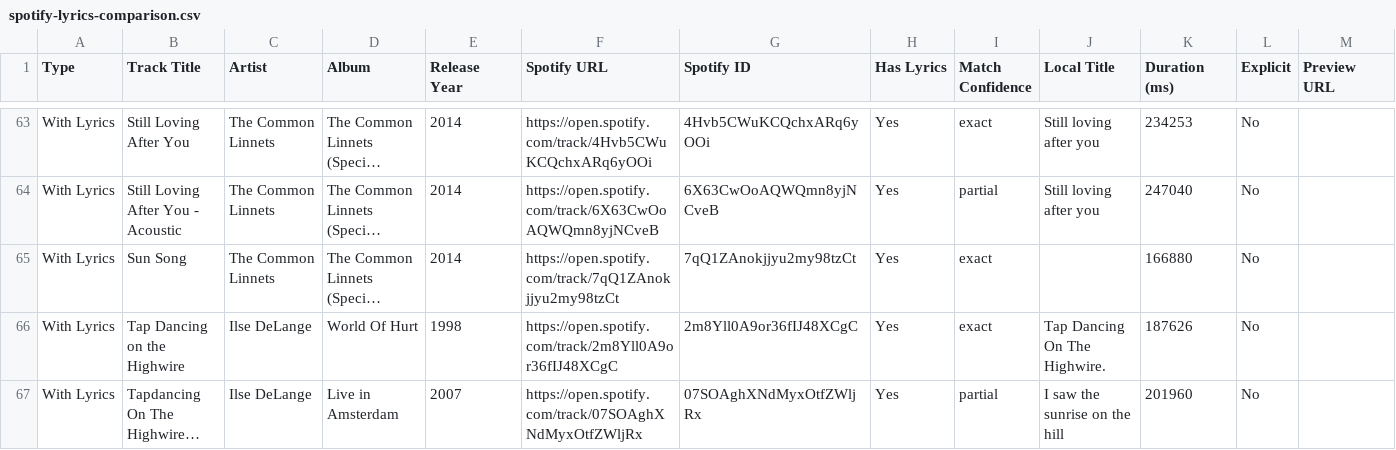
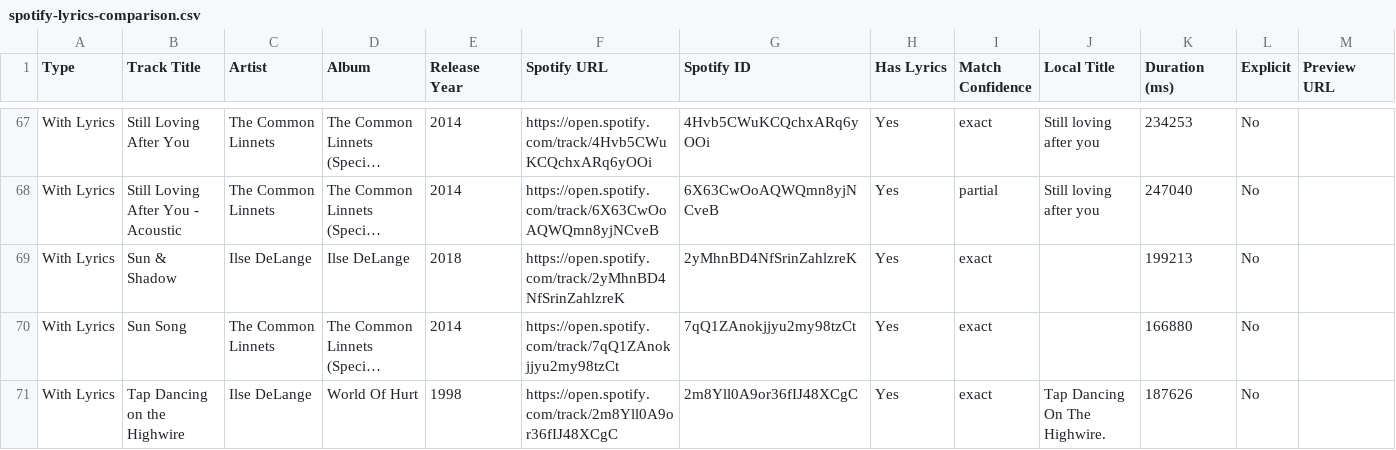
Before and after one commit to ilsedelangerecords/ilsedelangerecords_web, a CSV file: spotify-lyrics-comparison.csv, drawn as a sheet; only a part is shown, gaps mark what is left out; the shorter side is filled out with more unchanged rows; long unchanged cells end in …; rows hold the shown columns only; the diff covers the shown part only; the diff names each change by its address in the sheet, - before the commit and + after, or states it on an @@ line.

Commit message:
Fix lyrics titles and improve matching with Spotify tracks
 FIXES & IMPROVEMENTS:
- Updated 6 lyrics titles to match their correct Spotify counterparts:
   'Cross the Bering strait'  'Flying Solo'
   'As I sit here below the light'  'Man In The Moon'
   'An empty floor, a record on'  'Dance On The Heartbreak'
   'Blue bittersweet, blue bitter...'  'Blue Bittersweet'
   'Build walls in secret corners'  'Sun & Shadow'
   'Carry me down to the river...'  'As If Only'

- Added Spotify metadata (URLs, album art, preview URLs) to matched tracks
- Enhanced lyrics page with dual filtering system:
   View Mode Toggle: Quick 3-button toggle (All/Lyrics Only/Spotify Only)
   Content Type Filter: Granular dropdown filter for advanced searching
- Added active filters display in results section
- Updated grid layout to accommodate 6 filters

 STATISTICS UPDATE:
- Tracks with lyrics: 102 (+5 from 97)
- Tracks missing lyrics: 146 (-5 from 151)
- Improved match rate: 41% (up from 39%)
- Total exact matches: 77 (+6)

 All lyrics now properly linked to their Spotify counterparts!

```diff
--- a/spotify-lyrics-comparison.csv
+++ b/spotify-lyrics-comparison.csv
+row 69: With Lyrics | Sun & Shadow | Ilse DeLange | Ilse DeLange | 2018 | https://open.spotify.com/track/2yMhnBD4NfSrinZahlzreK | 2yMhnBD4NfSrinZahlzreK | Yes | exact |  | 199213 | No
```
Also changed, not shown: 4 added rows, 10 removed rows and 3 edited cells elsewhere in this file, 6 other files.
